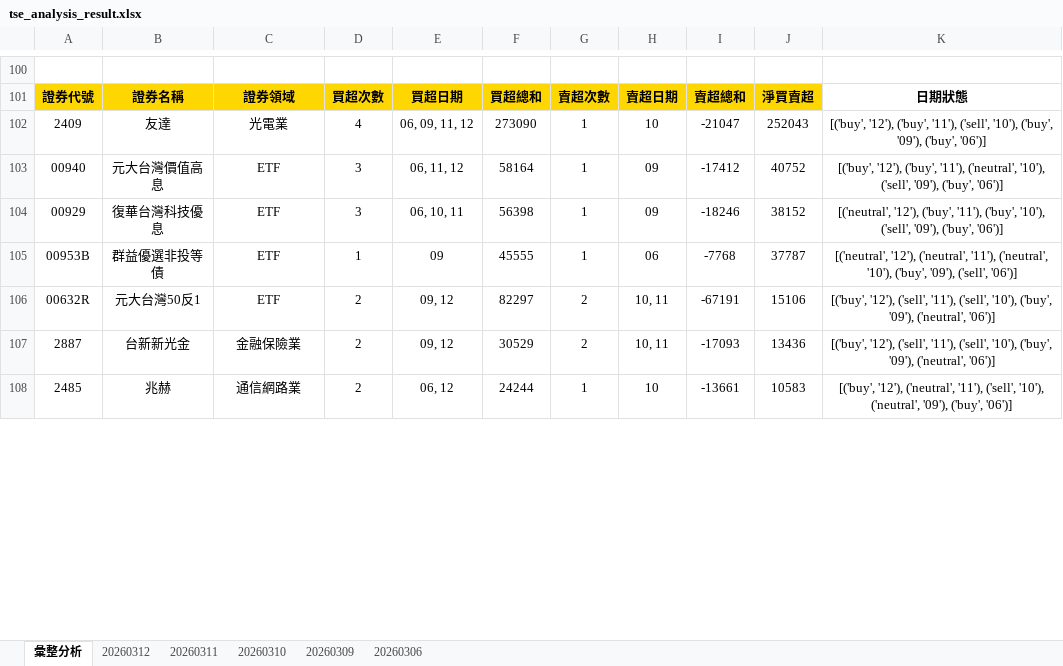
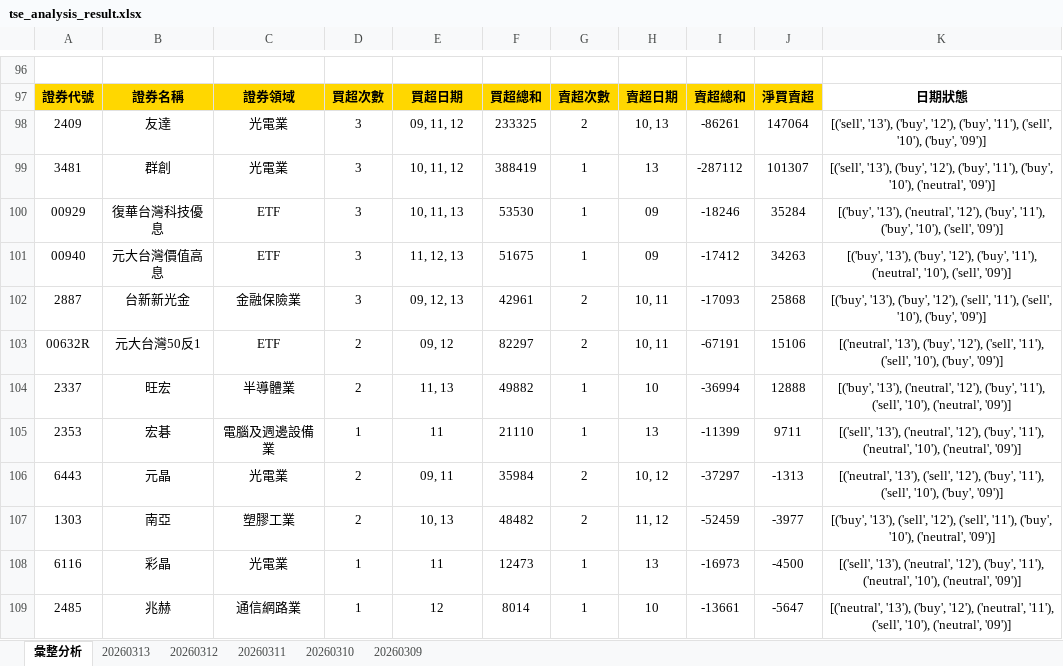
Before and after one commit to ccupcpop/GetDailyStock, an Excel workbook: StockInfo/tse_analysis_result.xlsx, sheet 彙整分析, drawn as a sheet; only a part is shown, gaps mark what is left out; values as stored, in another font and other column widths than the file's, no borders; removed rows and columns are numbered as before the commit, all else as after; the diff covers the shown part only; the diff names each change by its address in the sheet, - before the commit and + after, or states it on an @@ line.

```diff
--- a/StockInfo/tse_analysis_result.xlsx (sheet 彙整分析)
+++ b/StockInfo/tse_analysis_result.xlsx (sheet 彙整分析)
-sheet tab: 20260306
+sheet tab: 20260313
-D98: 4
+D98: 3
-E98: 06, 09, 11, 12
+E98: 09, 11, 12
-F98: 273090
+F98: 233325
-G98: 1
+G98: 2
-H98: 10
+H98: 10, 13
-I98: -21047
+I98: -86261
-J98: 252043
+J98: 147064
-K98: [('buy', '12'), ('buy', '11'), ('sell', '10'), ('buy', '09'), ('buy', '06')]
+K98: [('sell', '13'), ('buy', '12'), ('buy', '11'), ('sell', '10'), ('buy', '09')]
-row 103: 00940 | 元大台灣價值高息 | ETF | 3 | 06, 11, 12 | 58164 | 1 | 09 | -17412 | 40752 | [('buy', '12'), ('buy', '11'), ('neutral', '10'), ('sell', '09'), ('buy', '06')]
+row 99: 3481 | 群創 | 光電業 | 3 | 10, 11, 12 | 388419 | 1 | 13 | -287112 | 101307 | [('sell', '13'), ('buy', '12'), ('buy', '11'), ('buy', '10'), ('neutral', '09')]
-E100: 06, 10, 11
+E100: 10, 11, 13
-F100: 56398
+F100: 53530
-J100: 38152
+J100: 35284
-K100: [('neutral', '12'), ('buy', '11'), ('buy', '10'), ('sell', '09'), ('buy', '06')]
+K100: [('buy', '13'), ('neutral', '12'), ('buy', '11'), ('buy', '10'), ('sell', '09')]
-row 105: 00953B | 群益優選非投等債 | ETF | 1 | 09 | 45555 | 1 | 06 | -7768 | 37787 | [('neutral', '12'), ('neutral', '11'), ('neutral', '10'), ('buy', '09'), ('sell', '06')]
+row 101: 00940 | 元大台灣價值高息 | ETF | 3 | 11, 12, 13 | 51675 | 1 | 09 | -17412 | 34263 | [('buy', '13'), ('buy', '12'), ('buy', '11'), ('neutral', '10'), ('sell', '09')]
+row 102: 2887 | 台新新光金 | 金融保險業 | 3 | 09, 12, 13 | 42961 | 2 | 10, 11 | -17093 | 25868 | [('buy', '13'), ('buy', '12'), ('sell', '11'), ('sell', '10'), ('buy', '09')]
-K103: [('buy', '12'), ('sell', '11'), ('sell', '10'), ('buy', '09'), ('neutral', '06')]
+K103: [('neutral', '13'), ('buy', '12'), ('sell', '11'), ('sell', '10'), ('buy', '09')]
-row 107: 2887 | 台新新光金 | 金融保險業 | 2 | 09, 12 | 30529 | 2 | 10, 11 | -17093 | 13436 | [('buy', '12'), ('sell', '11'), ('sell', '10'), ('buy', '09'), ('neutral', '06')]
+row 104: 2337 | 旺宏 | 半導體業 | 2 | 11, 13 | 49882 | 1 | 10 | -36994 | 12888 | [('buy', '13'), ('neutral', '12'), ('buy', '11'), ('sell', '10'), ('neutral', '09')]
+row 105: 2353 | 宏碁 | 電腦及週邊設備業 | 1 | 11 | 21110 | 1 | 13 | -11399 | 9711 | [('sell', '13'), ('neutral', '12'), ('buy', '11'), ('neutral', '10'), ('neutral', '09')]
+row 106: 6443 | 元晶 | 光電業 | 2 | 09, 11 | 35984 | 2 | 10, 12 | -37297 | -1313 | [('neutral', '13'), ('sell', '12'), ('buy', '11'), ('sell', '10'), ('buy', '09')]
+row 107: 1303 | 南亞 | 塑膠工業 | 2 | 10, 13 | 48482 | 2 | 11, 12 | -52459 | -3977 | [('buy', '13'), ('sell', '12'), ('sell', '11'), ('buy', '10'), ('neutral', '09')]
+row 108: 6116 | 彩晶 | 光電業 | 1 | 11 | 12473 | 1 | 13 | -16973 | -4500 | [('sell', '13'), ('neutral', '12'), ('buy', '11'), ('neutral', '10'), ('neutral', '09')]
-D109: 2
+D109: 1
-E109: 06, 12
+E109: 12
-F109: 24244
+F109: 8014
-J109: 10583
+J109: -5647
-K109: [('buy', '12'), ('neutral', '11'), ('sell', '10'), ('neutral', '09'), ('buy', '06')]
+K109: [('neutral', '13'), ('buy', '12'), ('neutral', '11'), ('sell', '10'), ('neutral', '09')]
```
Also changed, not shown: 48 added rows, 58 removed rows and 27 edited cells elsewhere in this sheet, sheet 20260312, StockInfo/otc_analysis_result.xlsx, 12 other files.
